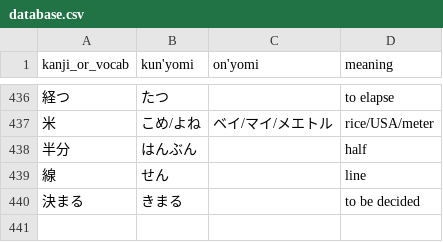
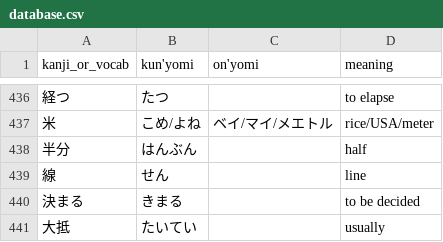
Before and after one commit to bkayalibay/kanki, a CSV file: database.csv, drawn as a sheet; only a part is shown, gaps mark what is left out.

Commit message:
Adds a new word.

```diff
--- a/database.csv
+++ b/database.csv
@@ -440 +440,2 @@ kanji_or_vocab, kun'yomi, on'yomi, meaning
 決まる, きまる, , to be decided
+大抵, たいてい, , usually
```
